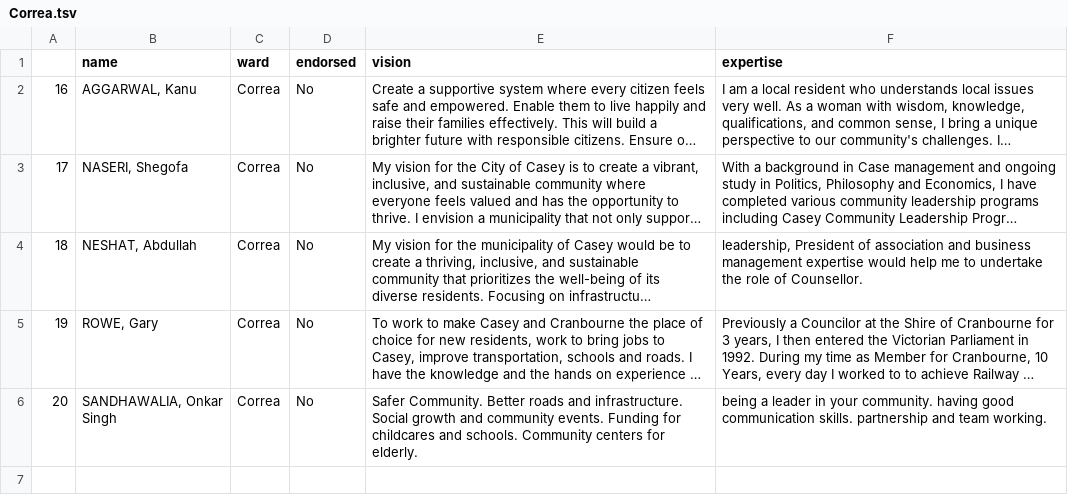
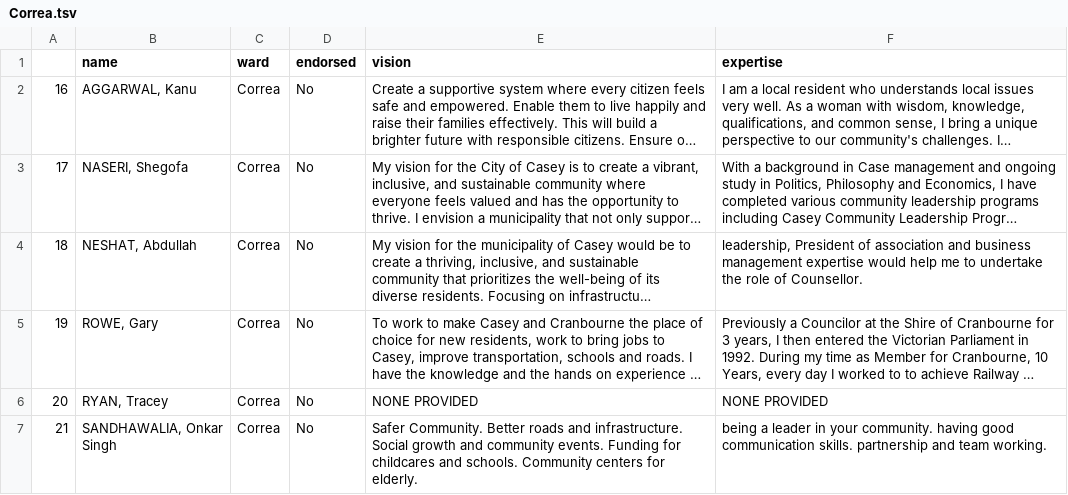
Before and after one commit to amanjit-gill-data/casey-election, a TSV file: questionnaires/tsv/wards/Correa.tsv, drawn as a sheet; long unchanged cells end in …; addresses are those after the commit; the diff names each change by its address in the sheet, - before the commit and + after, or states it on an @@ line.

```diff
--- a/questionnaires/tsv/wards/Correa.tsv
+++ b/questionnaires/tsv/wards/Correa.tsv
+row 6: 20 | RYAN, Tracey | Correa | No | NONE PROVIDED | NONE PROVIDED
@@ column A renumbered from row 7 down @@
```
Also changed, not shown: questionnaires/csv/all_candidates_sorted.csv, questionnaires/tsv/all_candidates_sorted.tsv, 22 other files.
